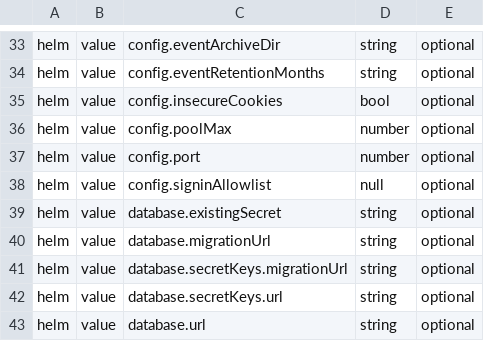
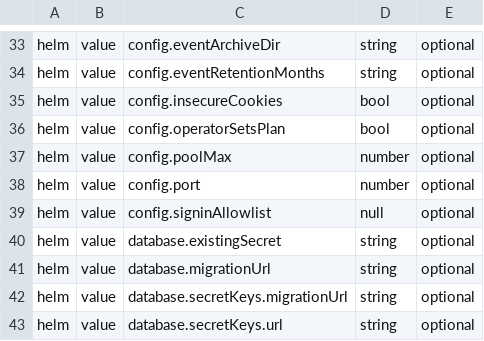
Before and after one commit to antifailure/antifailure, a TSV file: tools/inputcheck/surface-v1.tsv, drawn as a sheet; only a part is shown, gaps mark what is left out; the shorter side is filled out with more unchanged rows.

```diff
--- a/tools/inputcheck/surface-v1.tsv
+++ b/tools/inputcheck/surface-v1.tsv
@@ -35,2 +35,3 @@ helm	value	config.eventRetentionMonths	string	optional
 helm	value	config.insecureCookies	bool	optional
+helm	value	config.operatorSetsPlan	bool	optional
 helm	value	config.poolMax	number	optional
```
